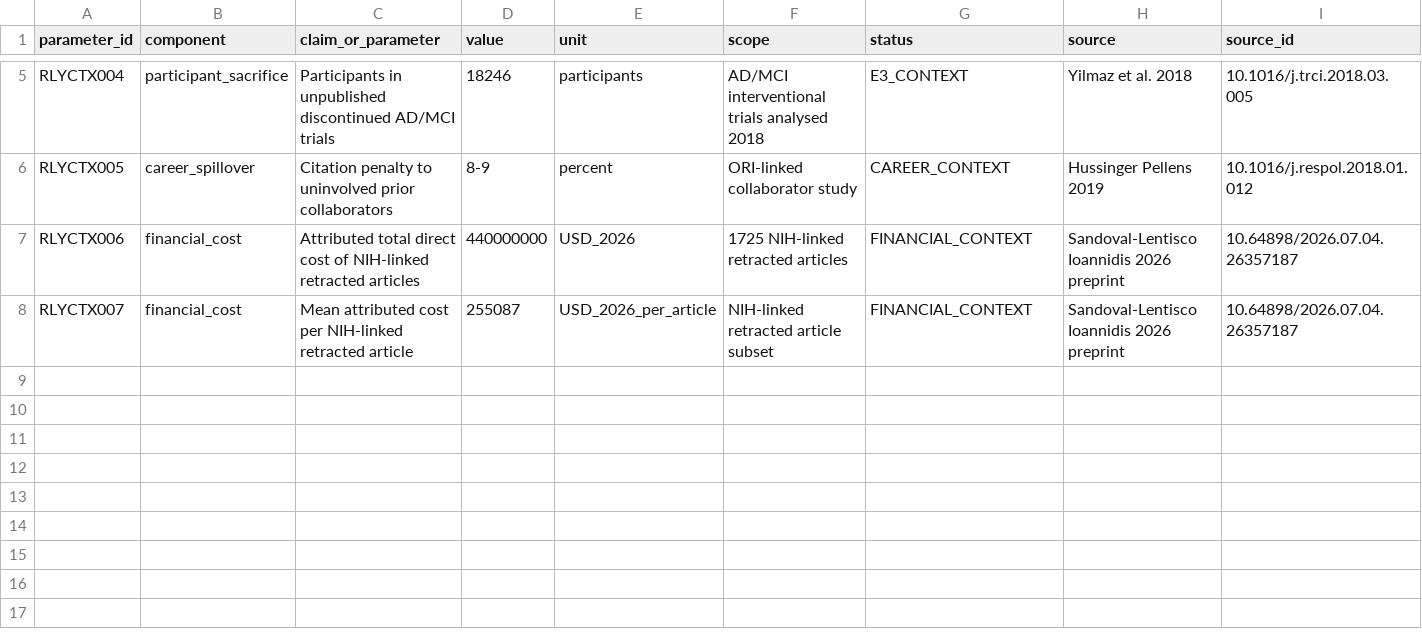
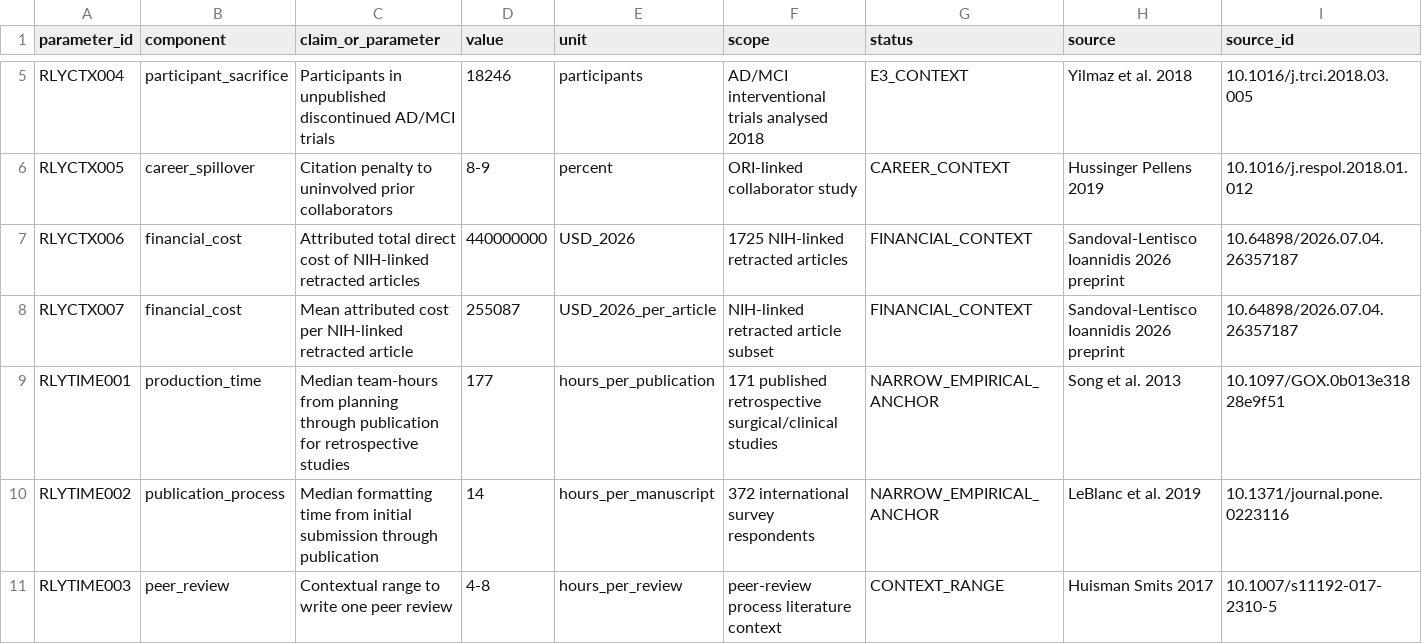
Before and after one commit to CochraneK/ARIS-GCA-Bees, a CSV file: papers/005-hidden-burden-bad-science/data/rly_parameter_ledger.csv, drawn as a sheet; only a part is shown, gaps mark what is left out; rows hold the shown columns only; the diff names each change by its address in the sheet, - before the commit and + after, or states it on an @@ line.

```diff
--- a/papers/005-hidden-burden-bad-science/data/rly_parameter_ledger.csv
+++ b/papers/005-hidden-burden-bad-science/data/rly_parameter_ledger.csv
+row 9: RLYTIME001 | production_time | Median team-hours from planning through publication for retrospective studies | 177 | hours_per_publication | 171 published retrospective surgical/clinical studies | NARROW_EMPIRICAL_ANCHOR | Song et al. 2013 | 10.1097/GOX.0b013e31828e9f51
+row 10: RLYTIME002 | publication_process | Median formatting time from initial submission through publication | 14 | hours_per_manuscript | 372 international survey respondents | NARROW_EMPIRICAL_ANCHOR | LeBlanc et al. 2019 | 10.1371/journal.pone.0223116
+row 11: RLYTIME003 | peer_review | Contextual range to write one peer review | 4-8 | hours_per_review | peer-review process literature context | CONTEXT_RANGE | Huisman Smits 2017 | 10.1007/s11192-017-2310-5
```
Also changed, not shown: papers/005-hidden-burden-bad-science/data/numeric_evidence.csv, 2 other files.
